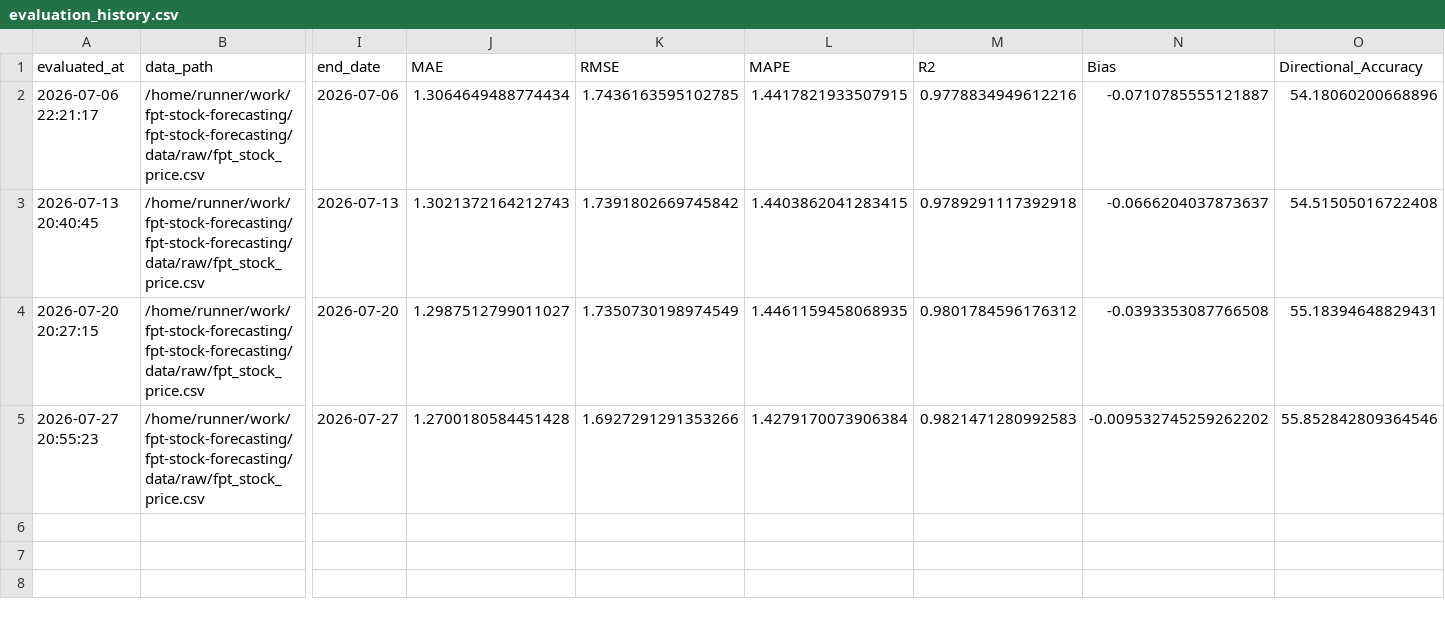
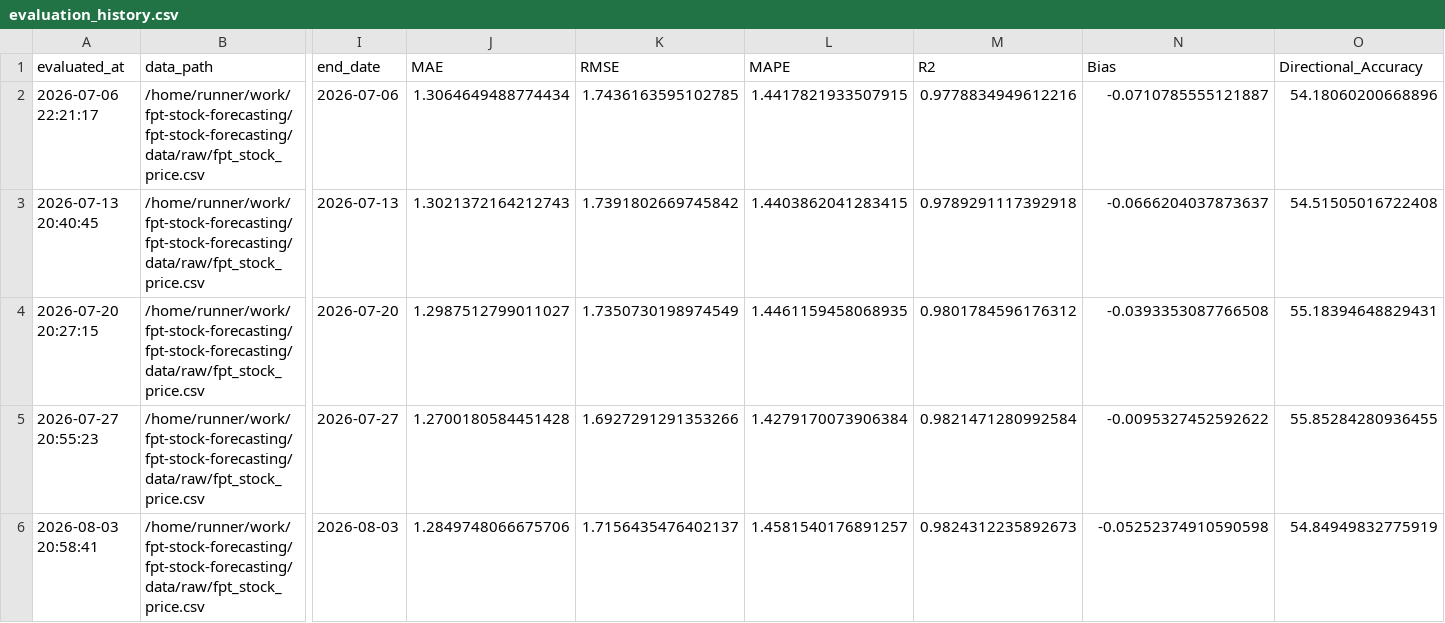
Before and after one commit to dlhdwan/fpt-stock-forecasting, a CSV file: artifacts/raw_fpt_only_residual_cnnlstm_transformer/output/evaluation_history.csv, drawn as a sheet; only a part is shown, gaps mark what is left out; rows hold the shown columns only; the diff names each change by its address in the sheet, - before the commit and + after, or states it on an @@ line.

```diff
--- a/artifacts/raw_fpt_only_residual_cnnlstm_transformer/output/evaluation_history.csv
+++ b/artifacts/raw_fpt_only_residual_cnnlstm_transformer/output/evaluation_history.csv
-M5 (R2): 0.9821471280992583
+M5 (R2): 0.9821471280992584
-N5 (Bias): -0.009532745259262202
+N5 (Bias): -0.0095327452592622
-O5 (Directional_Accuracy): 55.852842809364546
+O5 (Directional_Accuracy): 55.85284280936455
+row 6: 2026-08-03 20:58:41 | /home/runner/work/fpt-stock-forecasting/fpt-stock-forecasting/data/raw/fpt_stock_price.csv | 2026-08-03 | 1.2849748066675706 | 1.7156435476402137 | 1.4581540176891257 | 0.9824312235892673 | -0.05252374910590598 | 54.84949832775919
```
Also changed, not shown: artifacts/raw_fpt_only_residual_cnnlstm_transformer/output/weekly_evaluation.csv, artifacts/raw_fpt_only_residual_cnnlstm_transformer/output/weekly_predictions.csv, 3 other files.
